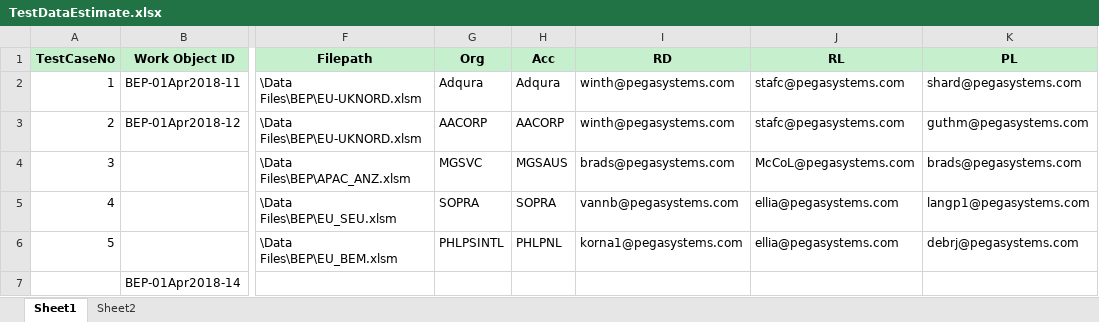
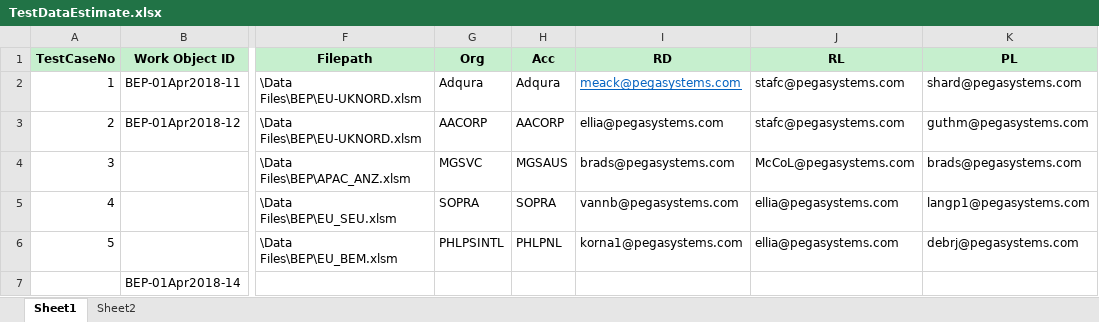
Before and after one commit to ranjs1/DAUIAutomation, an Excel workbook: Data Files/BEP/TestDataEstimate.xlsx, sheet Sheet1, drawn as a sheet; only a part is shown, gaps mark what is left out; values as stored, in another font and other column widths than the file's, no borders; the diff names each change by its address in the sheet, - before the commit and + after, or states it on an @@ line.

```diff
--- a/Data Files/BEP/TestDataEstimate.xlsx (sheet Sheet1)
+++ b/Data Files/BEP/TestDataEstimate.xlsx (sheet Sheet1)
-I2 (RD): winth@pegasystems.com
+I2 (RD): meack@pegasystems.com
@@ I2 underline: off → on, text colour: black → #0563C1 @@
-I3 (RD): winth@pegasystems.com
+I3 (RD): ellia@pegasystems.com
```
Also changed, not shown: Data Files/ECR/TestDataECR.xlsx, 31 other files.
